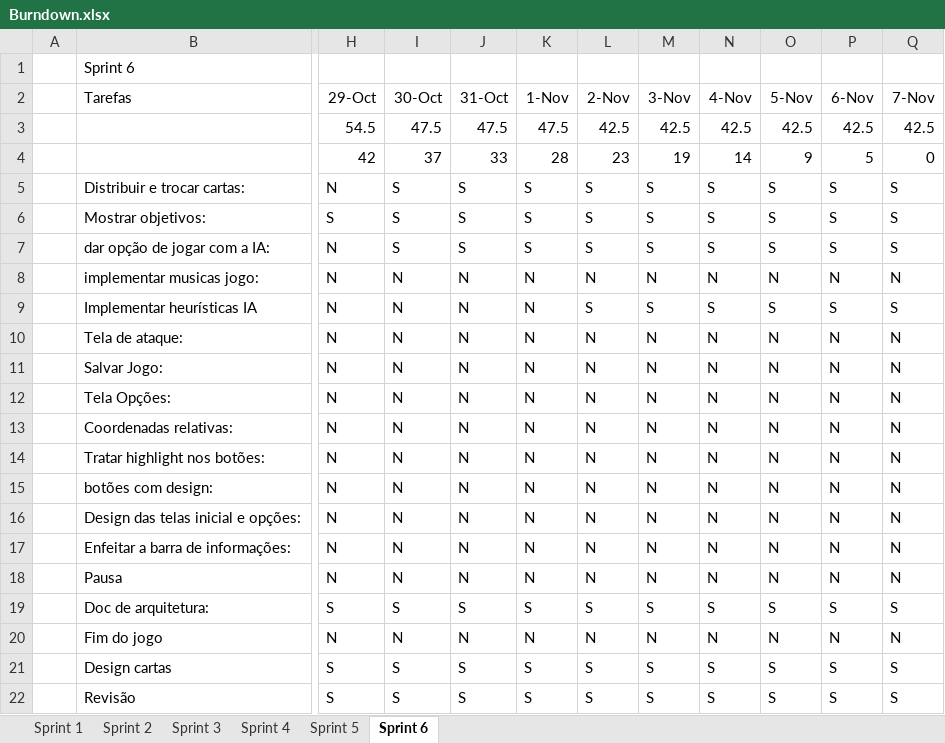
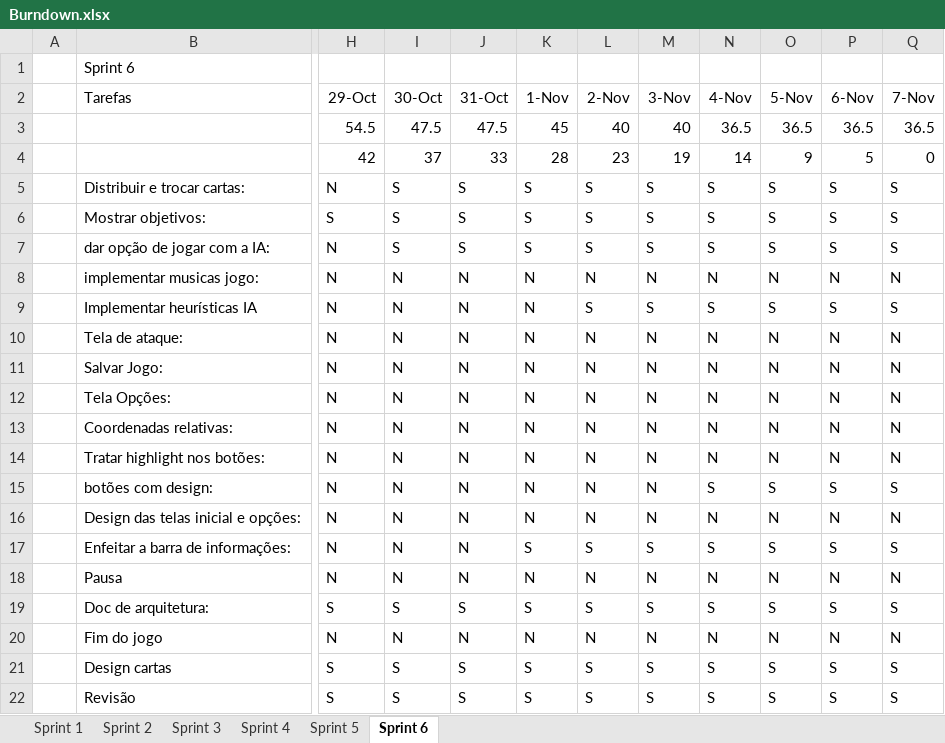
Before and after one commit to matheuscorrea/BatalhaDoPassinho, an Excel workbook: Documentação/Burndown.xlsx, sheet Sprint 6, drawn as a sheet; only a part is shown, gaps mark what is left out; values as stored, in another font and other column widths than the file's, no borders; charts and pictures and conditional formats not drawn; the diff names each change by its address in the sheet, - before the commit and + after, or states it on an @@ line.

Commit message:
Documentação -Atualização do BurnDown e Valor Agregado

```diff
--- a/Documentação/Burndown.xlsx (sheet Sprint 6)
+++ b/Documentação/Burndown.xlsx (sheet Sprint 6)
-K3 (1-Nov): 47.5
+K3 (1-Nov): 45
-L3 (2-Nov): 42.5
+L3 (2-Nov): 40
-M3 (3-Nov): 42.5
+M3 (3-Nov): 40
-N3 (4-Nov): 42.5
+N3 (4-Nov): 36.5
-O3 (5-Nov): 42.5
+O3 (5-Nov): 36.5
-P3 (6-Nov): 42.5
+P3 (6-Nov): 36.5
-Q3 (7-Nov): 42.5
+Q3 (7-Nov): 36.5
-N15 (4-Nov): N
+N15 (4-Nov): S
-O15 (5-Nov): N
+O15 (5-Nov): S
-P15 (6-Nov): N
+P15 (6-Nov): S
-Q15 (7-Nov): N
+Q15 (7-Nov): S
-K17 (1-Nov): N
+K17 (1-Nov): S
-L17 (2-Nov): N
+L17 (2-Nov): S
-M17 (3-Nov): N
+M17 (3-Nov): S
-N17 (4-Nov): N
+N17 (4-Nov): S
-O17 (5-Nov): N
+O17 (5-Nov): S
-P17 (6-Nov): N
+P17 (6-Nov): S
-Q17 (7-Nov): N
+Q17 (7-Nov): S
```
Also changed, not shown: charts or pictures, Documentação/Análise de Valor Agregado.xlsx.
